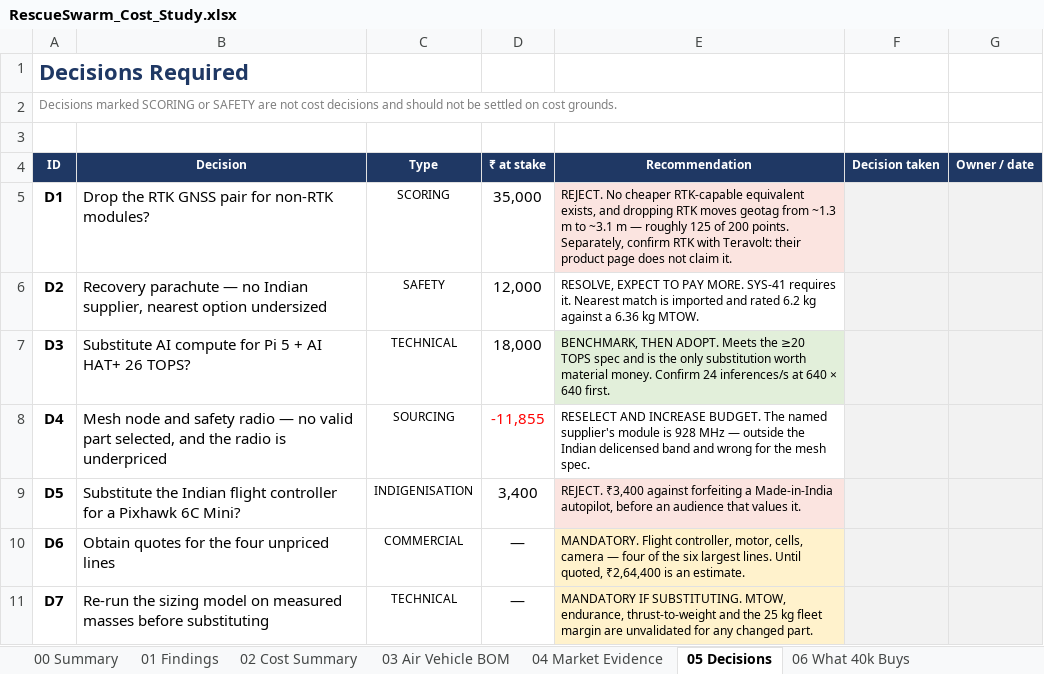
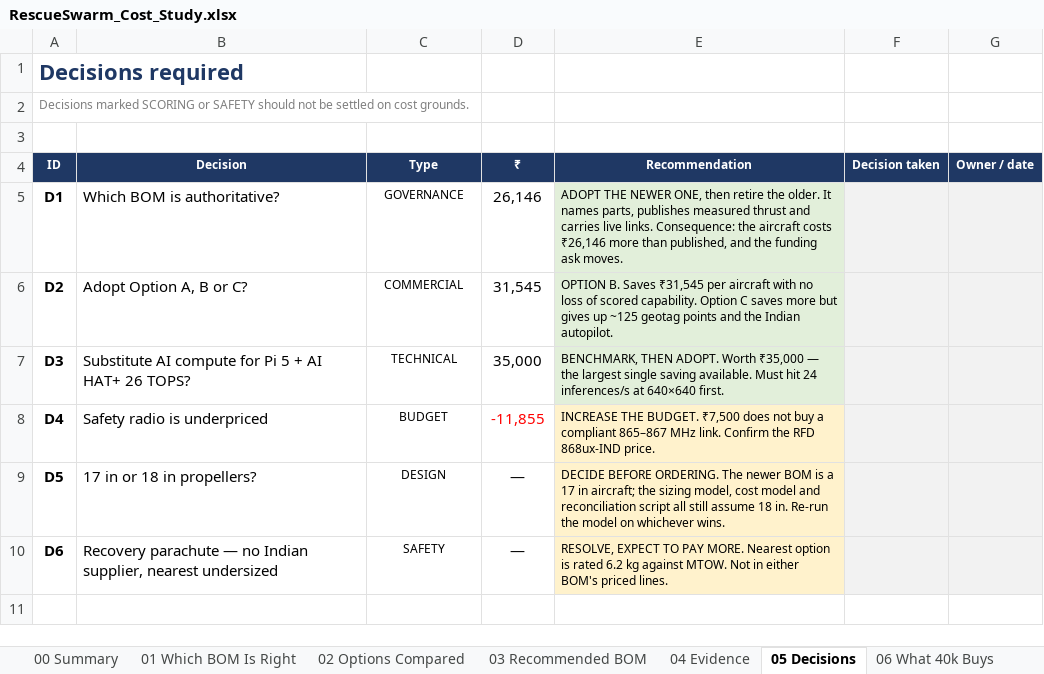
Before and after one commit to tetraethylmethane/NIDAR-RescueSwarm, an Excel workbook: hardware/bom/RescueSwarm_Cost_Study.xlsx, sheet 05 Decisions, drawn as a sheet; values as stored, in another font and other column widths than the file's, no borders; the diff names each change by its address in the sheet, - before the commit and + after, or states it on an @@ line.

```diff
--- a/hardware/bom/RescueSwarm_Cost_Study.xlsx (sheet 05 Decisions)
+++ b/hardware/bom/RescueSwarm_Cost_Study.xlsx (sheet 05 Decisions)
-sheet tab: 01 Findings
+sheet tab: 01 Which BOM Is Right
-sheet tab: 02 Cost Summary
+sheet tab: 02 Options Compared
-sheet tab: 03 Air Vehicle BOM
+sheet tab: 03 Recommended BOM
-sheet tab: 04 Market Evidence
+sheet tab: 04 Evidence
-A1 (ID): Decisions Required
+A1 (ID): Decisions required
-A2 (ID): …or SAFETY are not cost decisions and should not…
+A2 (ID): …or SAFETY should not…
-D4: ₹ at stake
+D4: ₹
-B5 (Decision): Drop the RTK GNSS pair for non-RTK modules?
+B5 (Decision): Which BOM is authoritative?
-C5 (Type): SCORING
+C5 (Type): GOVERNANCE
-D5 (₹): 35,000
+D5 (₹): 26,146
-E5 (Recommendation): REJECT. No cheaper RTK-capable equivalent exists, and dropping RTK moves geotag from ~1.3 m to ~3.1 m — roughly 125 of 200 points. Separately, confirm RTK with Teravolt: their product page does not claim it.
+E5 (Recommendation): ADOPT THE NEWER ONE, then retire the older. It names parts, publishes measured thrust and carries live links. Consequence: the aircraft costs ₹26,146 more than published, and the funding ask moves.
-E5 fill: #FBE4E0
+E5 fill: #E2EFDA
-B6 (Decision): Recovery parachute — no Indian supplier, nearest option undersized
+B6 (Decision): Adopt Option A, B or C?
-C6 (Type): SAFETY
+C6 (Type): COMMERCIAL
-D6 (₹): 12,000
+D6 (₹): 31,545
-E6 (Recommendation): RESOLVE, EXPECT TO PAY MORE. SYS-41 requires it. Nearest match is imported and rated 6.2 kg against a 6.36 kg MTOW.
+E6 (Recommendation): OPTION B. Saves ₹31,545 per aircraft with no loss of scored capability. Option C saves more but gives up ~125 geotag points and the Indian autopilot.
-E6 fill: none
+E6 fill: #E2EFDA
-D7 (₹): 18,000
+D7 (₹): 35,000
-E7 (Recommendation): …THEN ADOPT. Meets the ≥20 TOPS spec and is the only substitution worth material money. Confirm 24 inferences/s at 640 × 640 first.
+E7 (Recommendation): …THEN ADOPT. Worth ₹35,000 — the largest single saving available. Must hit 24 inferences/s at 640×640 first.
-B8 (Decision): Mesh node and safety radio — no valid part selected, and the radio is…
+B8 (Decision): Safety radio is…
-C8 (Type): SOURCING
+C8 (Type): BUDGET
-E8 (Recommendation): RESELECT AND INCREASE BUDGET. The named supplier's module is 928 MHz — outside the Indian delicensed band and wrong for the mesh spec.
+E8 (Recommendation): INCREASE THE BUDGET. ₹7,500 does not buy a compliant 865–867 MHz link. Confirm the RFD 868ux-IND price.
-E8 fill: none
+E8 fill: #FFF2CC
-B9 (Decision): Substitute the Indian flight controller for a Pixhawk 6C Mini?
+B9 (Decision): 17 in or 18 in propellers?
-C9 (Type): INDIGENISATION
+C9 (Type): DESIGN
-D9 (₹): 3,400
+D9 (₹): —
-E9 (Recommendation): REJECT. ₹3,400 against forfeiting a Made-in-India autopilot, before an audience that values it.
+E9 (Recommendation): DECIDE BEFORE ORDERING. The newer BOM is a 17 in aircraft; the sizing model, cost model and reconciliation script all still assume 18 in. Re-run the model on whichever wins.
-B10 (Decision): Obtain quotes for the four unpriced lines
+B10 (Decision): Recovery parachute — no Indian supplier, nearest undersized
-C10 (Type): COMMERCIAL
+C10 (Type): SAFETY
-E10 (Recommendation): MANDATORY. Flight controller, motor, cells, camera — four of the six largest lines. Until quoted, ₹2,64,400 is an estimate.
+E10 (Recommendation): RESOLVE, EXPECT TO PAY MORE. Nearest option is rated 6.2 kg against MTOW. Not in either BOM's priced lines.
-row 11: D7 | Re-run the sizing model on measured masses before substituting | TECHNICAL | — | MANDATORY IF SUBSTITUTING. MTOW, endurance, thrust-to-weight and the 25 kg fleet margin are unvalidated for any changed part.
```
Also changed, not shown: sheet 03 Recommended BOM, sheet 04 Evidence, sheet 02 Options Compared, sheet 00 Summary, sheet 01 Which BOM Is Right, sheet 06 What 40k Buys, 2 other files.
